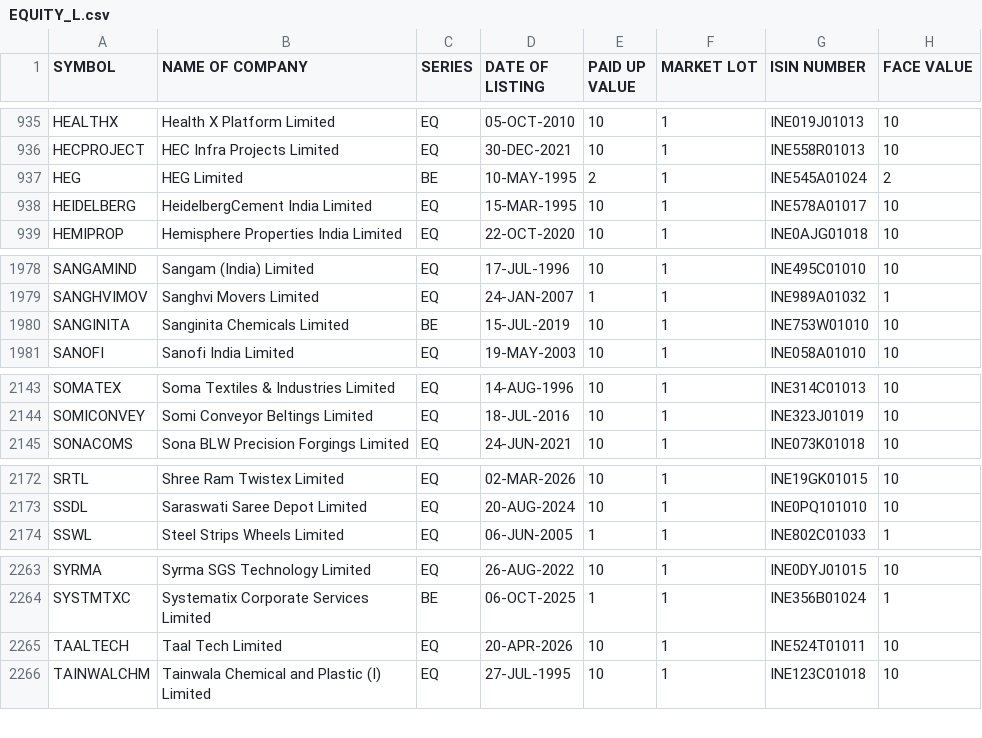
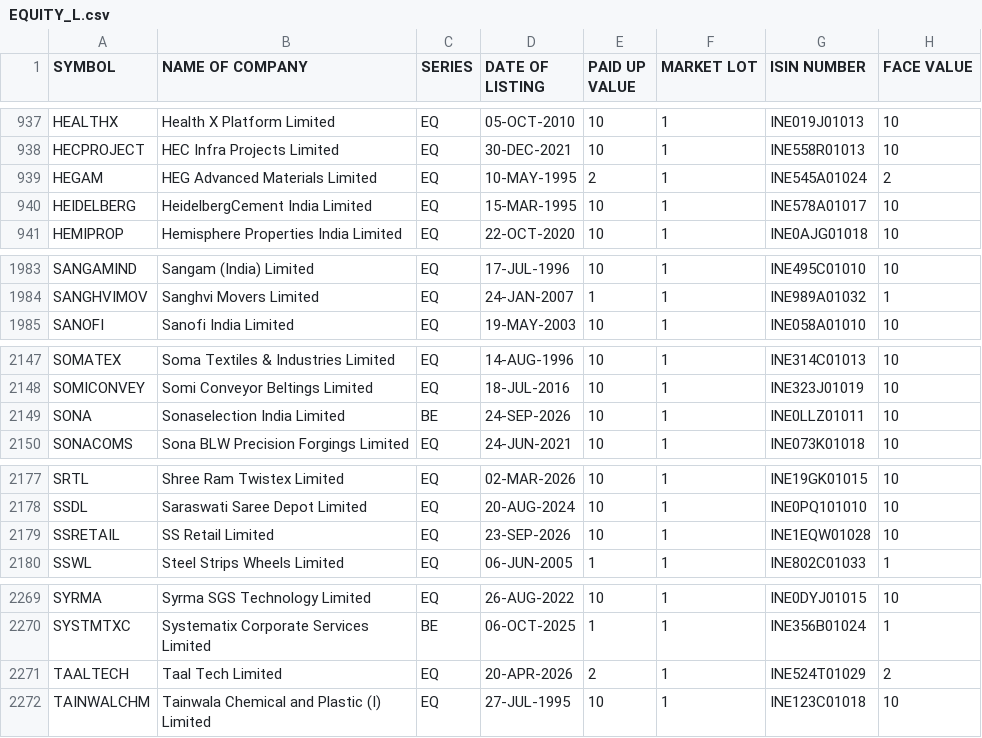
Before and after one commit to bhalekarabhijit/alphabets, a CSV file: EQUITY_L.csv, drawn as a sheet; only a part is shown, gaps mark what is left out; the diff covers the shown part only.

```diff
--- a/EQUITY_L.csv
+++ b/EQUITY_L.csv
@@ -936,3 +938,3 @@ HEALTHX,Health X Platform Limited,EQ,05-OCT-2010,10,1,INE019J01013,10
 HECPROJECT,HEC Infra Projects Limited,EQ,30-DEC-2021,10,1,INE558R01013,10
-HEG,HEG Limited,BE,10-MAY-1995,2,1,INE545A01024,2
+HEGAM,HEG Advanced Materials Limited,EQ,10-MAY-1995,2,1,INE545A01024,2
 HEIDELBERG,HeidelbergCement India Limited,EQ,15-MAR-1995,10,1,INE578A01017,10
@@ -1979,3 +1984,2 @@ SANGAMIND,Sangam (India) Limited,EQ,17-JUL-1996,10,1,INE495C01010,10
 SANGHVIMOV,Sanghvi Movers Limited,EQ,24-JAN-2007,1,1,INE989A01032,1
-SANGINITA,Sanginita Chemicals Limited,BE,15-JUL-2019,10,1,INE753W01010,10
 SANOFI,Sanofi India Limited,EQ,19-MAY-2003,10,1,INE058A01010,10
@@ -2144,2 +2148,3 @@ SOMATEX,Soma Textiles & Industries Limited,EQ,14-AUG-1996,10,1,INE314C01013,10
 SOMICONVEY,Somi Conveyor Beltings Limited,EQ,18-JUL-2016,10,1,INE323J01019,10
+SONA,Sonaselection India Limited,BE,24-SEP-2026,10,1,INE0LLZ01011,10
 SONACOMS,Sona BLW Precision Forgings Limited,EQ,24-JUN-2021,10,1,INE073K01018,10
@@ -2173,2 +2178,3 @@ SRTL,Shree Ram Twistex Limited,EQ,02-MAR-2026,10,1,INE19GK01015,10
 SSDL,Saraswati Saree Depot Limited,EQ,20-AUG-2024,10,1,INE0PQ101010,10
+SSRETAIL,SS Retail Limited,EQ,23-SEP-2026,10,1,INE1EQW01028,10
 SSWL,Steel Strips Wheels Limited,EQ,06-JUN-2005,1,1,INE802C01033,1
@@ -2264,3 +2270,3 @@ SYRMA,Syrma SGS Technology Limited,EQ,26-AUG-2022,10,1,INE0DYJ01015,10
 SYSTMTXC,Systematix Corporate Services Limited,BE,06-OCT-2025,1,1,INE356B01024,1
-TAALTECH,Taal Tech Limited,EQ,20-APR-2026,10,1,INE524T01011,10
+TAALTECH,Taal Tech Limited,EQ,20-APR-2026,2,1,INE524T01029,2
 TAINWALCHM,Tainwala Chemical and Plastic (I) Limited,EQ,27-JUL-1995,10,1,INE123C01018,10
```
Also changed, not shown: 5 added rows and 28 edited cells elsewhere in this file.
